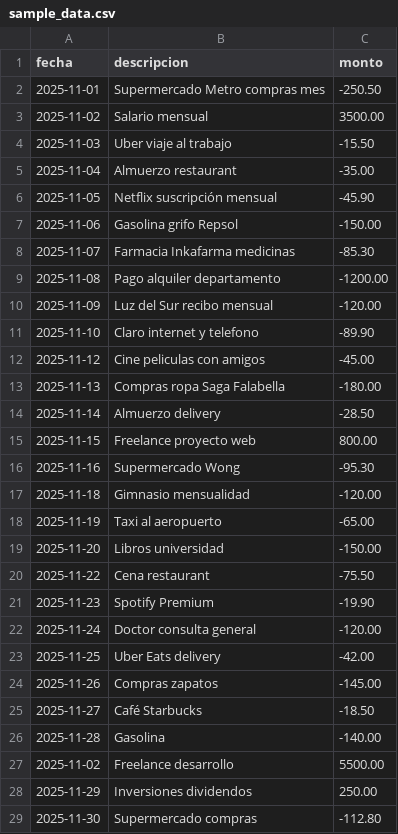
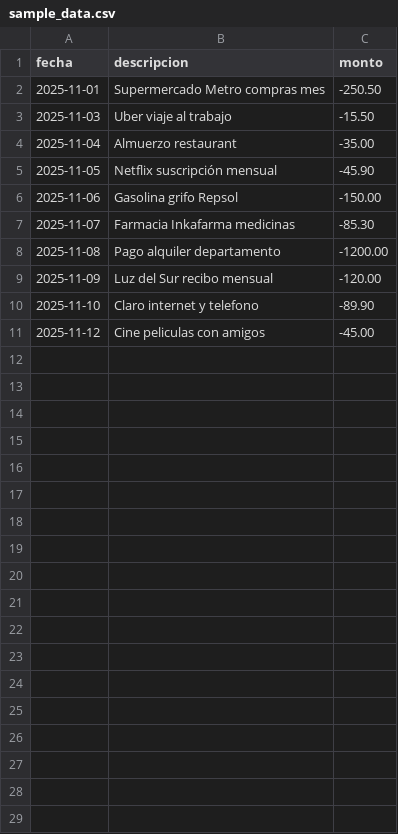
Before and after one commit to LuisCRicci/termowallet, a CSV file: data/sample_data.csv, drawn as a sheet.

```diff
--- a/data/sample_data.csv
+++ b/data/sample_data.csv
@@ -2,3 +2,2 @@ fecha,descripcion,monto
 2025-11-01,Supermercado Metro compras mes,-250.50
-2025-11-02,Salario mensual,3500.00
 2025-11-03,Uber viaje al trabajo,-15.50
@@ -12,18 +11 @@ fecha,descripcion,monto
 2025-11-12,Cine peliculas con amigos,-45.00
-2025-11-13,Compras ropa Saga Falabella,-180.00
-2025-11-14,Almuerzo delivery,-28.50
-2025-11-15,Freelance proyecto web,800.00
-2025-11-16,Supermercado Wong,-95.30
-2025-11-18,Gimnasio mensualidad,-120.00
-2025-11-19,Taxi al aeropuerto,-65.00
-2025-11-20,Libros universidad,-150.00
-2025-11-22,Cena restaurant,-75.50
-2025-11-23,Spotify Premium,-19.90
-2025-11-24,Doctor consulta general,-120.00
-2025-11-25,Uber Eats delivery,-42.00
-2025-11-26,Compras zapatos,-145.00
-2025-11-27,Café Starbucks,-18.50
-2025-11-28,Gasolina,-140.00
-2025-11-02,Freelance desarrollo,5500.00
-2025-11-29,Inversiones dividendos,250.00
-2025-11-30,Supermercado compras,-112.80
```
Also changed, not shown: 9 other files.
